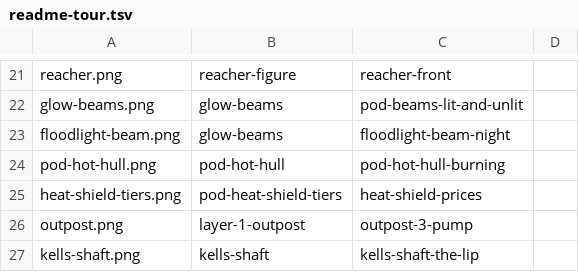
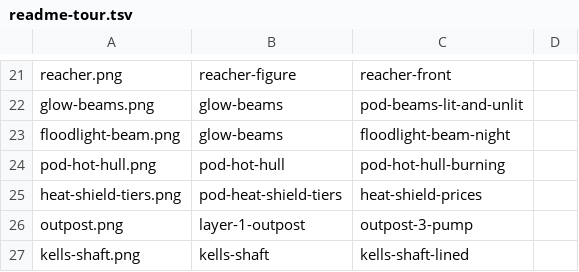
Before and after one commit to pkeppeler/deepcharter, a TSV file: docs/readme-tour.tsv, drawn as a sheet; only a part is shown, gaps mark what is left out.

Commit message:
README tour: show the lined Kells' shaft, clearer outpost and Kells captions (#762)

```diff
--- a/docs/readme-tour.tsv
+++ b/docs/readme-tour.tsv
@@ -26,2 +26,2 @@ heat-shield-tiers.png	pod-heat-shield-tiers	heat-shield-prices
 outpost.png	layer-1-outpost	outpost-3-pump
-kells-shaft.png	kells-shaft	kells-shaft-the-lip
+kells-shaft.png	kells-shaft	kells-shaft-lined
```
Also changed, not shown: 1 other file.
